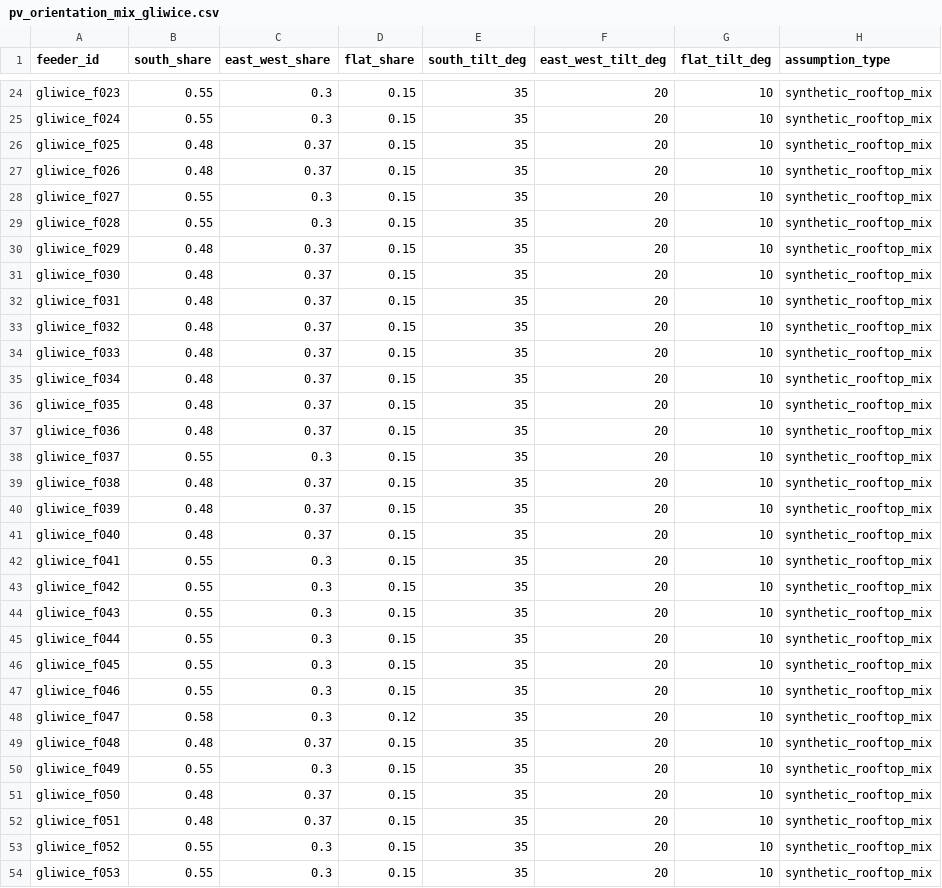
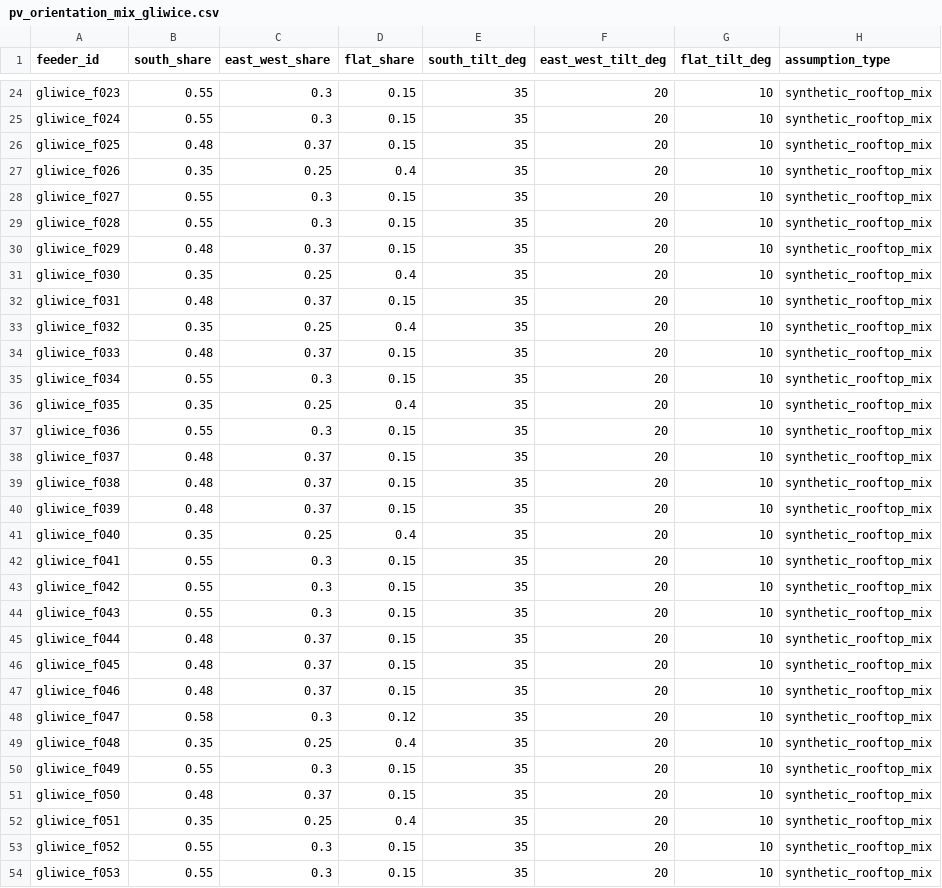
Before and after one commit to mj300405/eth-hackathon, a CSV file: data/samples/pv_orientation_mix_gliwice.csv, drawn as a sheet; only a part is shown, gaps mark what is left out; the diff covers the shown part only.

```diff
--- a/data/samples/pv_orientation_mix_gliwice.csv
+++ b/data/samples/pv_orientation_mix_gliwice.csv
@@ -26,3 +26,3 @@ gliwice_f024,0.55,0.3,0.15,35,20,10,synthetic_rooftop_mix
 gliwice_f025,0.48,0.37,0.15,35,20,10,synthetic_rooftop_mix
-gliwice_f026,0.48,0.37,0.15,35,20,10,synthetic_rooftop_mix
+gliwice_f026,0.35,0.25,0.4,35,20,10,synthetic_rooftop_mix
 gliwice_f027,0.55,0.3,0.15,35,20,10,synthetic_rooftop_mix
@@ -30,13 +30,13 @@ gliwice_f028,0.55,0.3,0.15,35,20,10,synthetic_rooftop_mix
 gliwice_f029,0.48,0.37,0.15,35,20,10,synthetic_rooftop_mix
-gliwice_f030,0.48,0.37,0.15,35,20,10,synthetic_rooftop_mix
+gliwice_f030,0.35,0.25,0.4,35,20,10,synthetic_rooftop_mix
 gliwice_f031,0.48,0.37,0.15,35,20,10,synthetic_rooftop_mix
-gliwice_f032,0.48,0.37,0.15,35,20,10,synthetic_rooftop_mix
+gliwice_f032,0.35,0.25,0.4,35,20,10,synthetic_rooftop_mix
 gliwice_f033,0.48,0.37,0.15,35,20,10,synthetic_rooftop_mix
-gliwice_f034,0.48,0.37,0.15,35,20,10,synthetic_rooftop_mix
-gliwice_f035,0.48,0.37,0.15,35,20,10,synthetic_rooftop_mix
-gliwice_f036,0.48,0.37,0.15,35,20,10,synthetic_rooftop_mix
-gliwice_f037,0.55,0.3,0.15,35,20,10,synthetic_rooftop_mix
+gliwice_f034,0.55,0.3,0.15,35,20,10,synthetic_rooftop_mix
+gliwice_f035,0.35,0.25,0.4,35,20,10,synthetic_rooftop_mix
+gliwice_f036,0.55,0.3,0.15,35,20,10,synthetic_rooftop_mix
+gliwice_f037,0.48,0.37,0.15,35,20,10,synthetic_rooftop_mix
 gliwice_f038,0.48,0.37,0.15,35,20,10,synthetic_rooftop_mix
 gliwice_f039,0.48,0.37,0.15,35,20,10,synthetic_rooftop_mix
-gliwice_f040,0.48,0.37,0.15,35,20,10,synthetic_rooftop_mix
+gliwice_f040,0.35,0.25,0.4,35,20,10,synthetic_rooftop_mix
 gliwice_f041,0.55,0.3,0.15,35,20,10,synthetic_rooftop_mix
@@ -44,10 +44,10 @@ gliwice_f042,0.55,0.3,0.15,35,20,10,synthetic_rooftop_mix
 gliwice_f043,0.55,0.3,0.15,35,20,10,synthetic_rooftop_mix
-gliwice_f044,0.55,0.3,0.15,35,20,10,synthetic_rooftop_mix
-gliwice_f045,0.55,0.3,0.15,35,20,10,synthetic_rooftop_mix
-gliwice_f046,0.55,0.3,0.15,35,20,10,synthetic_rooftop_mix
+gliwice_f044,0.48,0.37,0.15,35,20,10,synthetic_rooftop_mix
+gliwice_f045,0.48,0.37,0.15,35,20,10,synthetic_rooftop_mix
+gliwice_f046,0.48,0.37,0.15,35,20,10,synthetic_rooftop_mix
 gliwice_f047,0.58,0.3,0.12,35,20,10,synthetic_rooftop_mix
-gliwice_f048,0.48,0.37,0.15,35,20,10,synthetic_rooftop_mix
+gliwice_f048,0.35,0.25,0.4,35,20,10,synthetic_rooftop_mix
 gliwice_f049,0.55,0.3,0.15,35,20,10,synthetic_rooftop_mix
 gliwice_f050,0.48,0.37,0.15,35,20,10,synthetic_rooftop_mix
-gliwice_f051,0.48,0.37,0.15,35,20,10,synthetic_rooftop_mix
+gliwice_f051,0.35,0.25,0.4,35,20,10,synthetic_rooftop_mix
 gliwice_f052,0.55,0.3,0.15,35,20,10,synthetic_rooftop_mix
```
Also changed, not shown: 89 edited cells elsewhere in this file, data/samples/demand_proxy_gliwice_demo.csv, data/samples/risk_hourly_gliwice_demo.csv, 12 other files.
